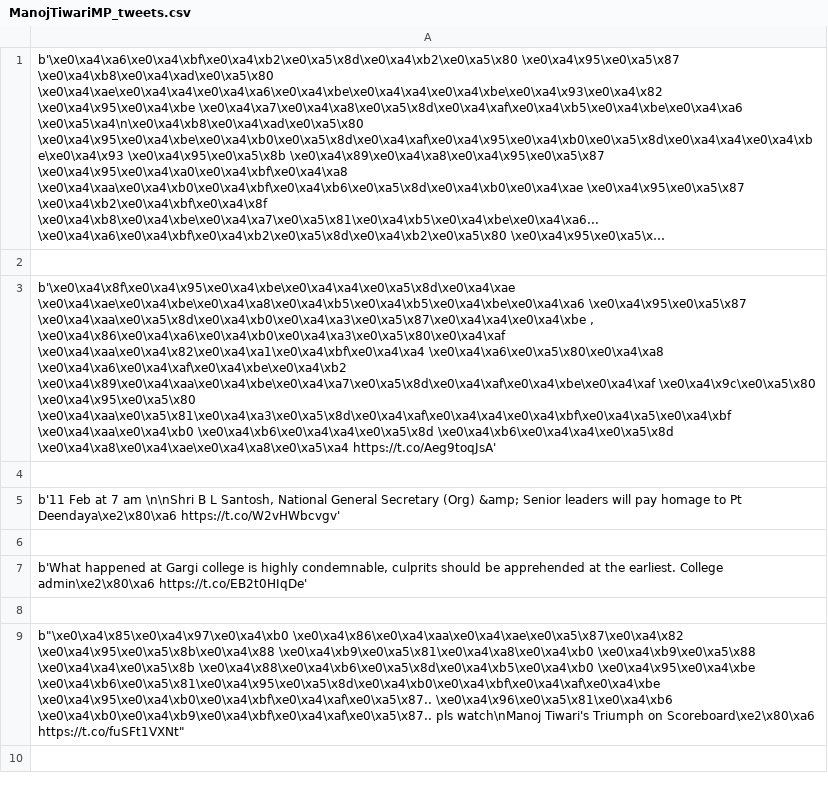
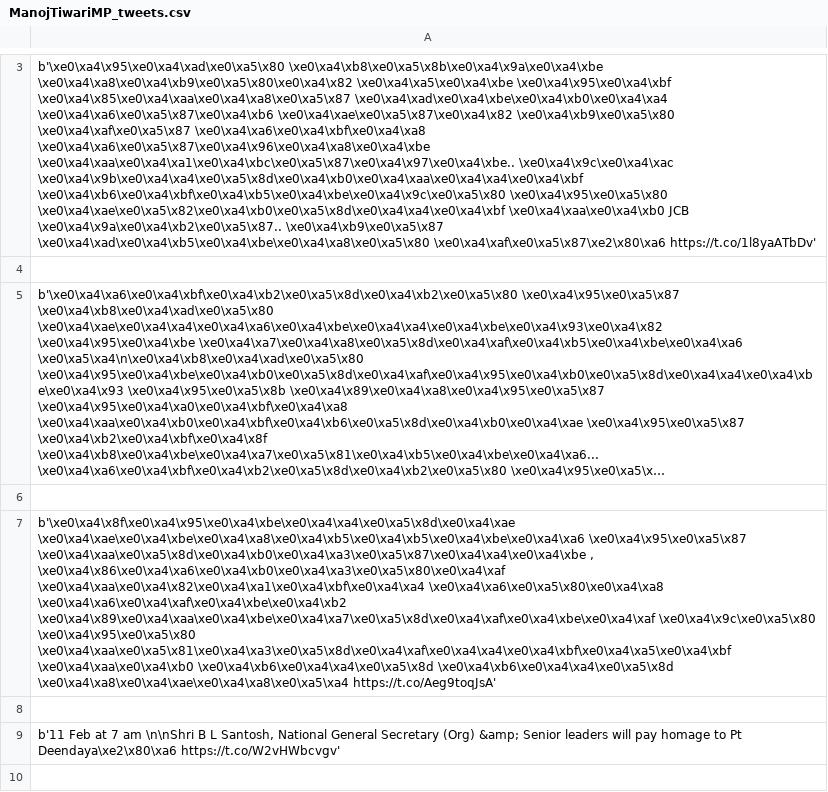
Before and after one commit to Shibaayan/twitter_sentiment_analyzer, a CSV file: tweets/ManojTiwariMP_tweets.csv, drawn as a sheet; only a part is shown, gaps mark what is left out; the shorter side is filled out with more unchanged rows; long unchanged cells end in …; the diff covers the shown part only; the diff names each change by its address in the sheet, - before the commit and + after, or states it on an @@ line.

```diff
--- a/tweets/ManojTiwariMP_tweets.csv
+++ b/tweets/ManojTiwariMP_tweets.csv
+row 3: b'\xe0\xa4\x95\xe0\xa4\xad\xe0\xa5\x80 \xe0\xa4\xb8\xe0\xa5\x8b\xe0\xa4\x9a\xe0\xa4\xbe \xe0\xa4\xa8\xe0\xa4\xb9\xe0\xa5\x80\xe0\xa4\x82 \xe0\xa4\xa5\xe0\xa4\xbe \xe0\xa4\x95\xe0\xa4\xbf \xe0\xa4\x85\xe0\xa4\xaa\xe0\xa4\xa8\xe0\xa5\x87 \xe0\xa4\xad\xe0\xa4\xbe\xe0\xa4\xb0\xe0\xa4\xa4 \xe0\xa4\xa6\xe0\xa5\x87\xe0\xa4\xb6 \xe0\xa4\xae\xe0\xa5\x87\xe0\xa4\x82 \xe0\xa4\xb9\xe0\xa5\x80 \xe0\xa4\xaf\xe0\xa5\x87 \xe0\xa4\xa6\xe0\xa4\xbf\xe0\xa4\xa8 \xe0\xa4\xa6\xe0\xa5\x87\xe0\xa4\x96\xe0\xa4\xa8\xe0\xa4\xbe \xe0\xa4\xaa\xe0\xa4\xa1\xe0\xa4\xbc\xe0\xa5\x87\xe0\xa4\x97\xe0\xa4\xbe.. \xe0\xa4\x9c\xe0\xa4\xac \xe0\xa4\x9b\xe0\xa4\xa4\xe0\xa5\x8d\xe0\xa4\xb0\xe0\xa4\xaa\xe0\xa4\xa4\xe0\xa4\xbf \xe0\xa4\xb6\xe0\xa4\xbf\xe0\xa4\xb5\xe0\xa4\xbe\xe0\xa4\x9c\xe0\xa5\x80 \xe0\xa4\x95\xe0\xa5\x80 \xe0\xa4\xae\xe0\xa5\x82\xe0\xa4\xb0\xe0\xa5\x8d\xe0\xa4\xa4\xe0\xa4\xbf \xe0\xa4\xaa\xe0\xa4\xb0 JCB \xe0\xa4\x9a\xe0\xa4\xb2\xe0\xa5\x87.. \xe0\xa4\xb9\xe0\xa5\x87 \xe0\xa4\xad\xe0\xa4\xb5\xe0\xa4\xbe\xe0\xa4\xa8\xe0\xa5\x80 \xe0\xa4\xaf\xe0\xa5\x87\xe2\x80\xa6 https://t.co/1l8yaATbDv'
+row 4: (empty)
```
Also changed, not shown: 2 added rows and 4 removed rows elsewhere in this file, tweets/SChopraINC_tweets.csv, tweets/cleaned_ManojTiwariMP_tweets.csv, 5 other files.
